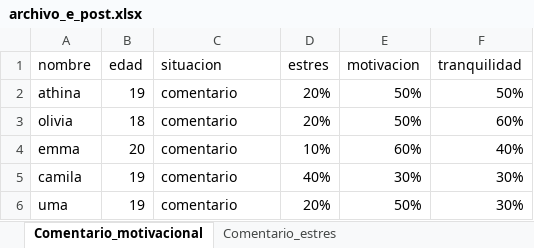
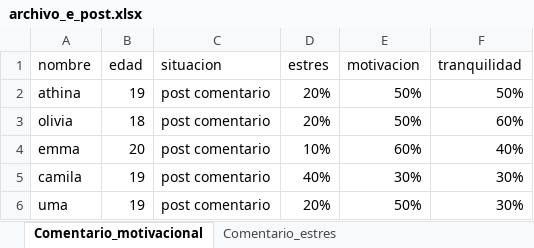
Before and after one commit to emmabergm/simulador-propagacion-emocional, an Excel workbook: archivos/archivo_e_post.xlsx, sheet Comentario_motivacional, drawn as a sheet; values as stored, in another font and other column widths than the file's, no borders; charts and pictures not drawn; the diff names each change by its address in the sheet, - before the commit and + after, or states it on an @@ line.

Commit message:
Update archivo_e_post.xlsx

```diff
--- a/archivos/archivo_e_post.xlsx (sheet Comentario_motivacional)
+++ b/archivos/archivo_e_post.xlsx (sheet Comentario_motivacional)
-C2:C6 (situacion): comentario
+C2:C6 (situacion): post comentario
```
Also changed, not shown: sheet Comentario_estres, sheet Comentario_tranquilidad, charts or pictures.
